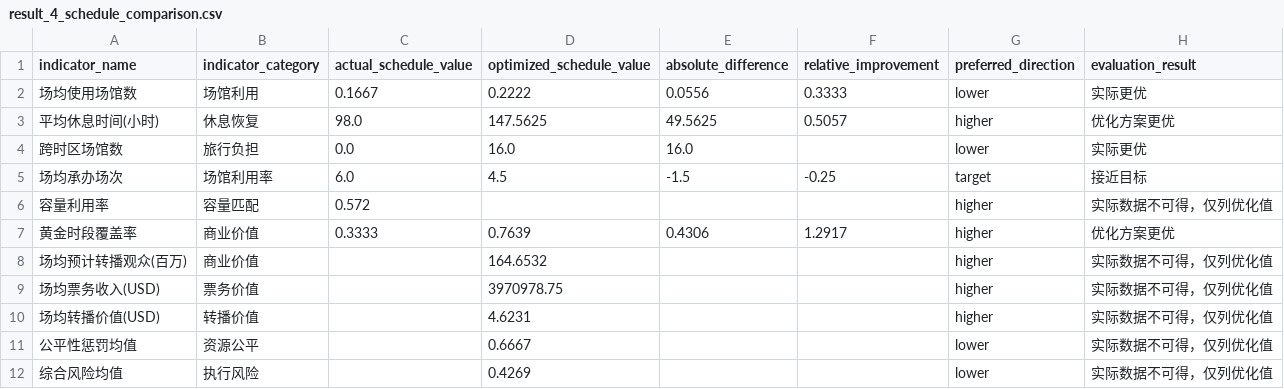
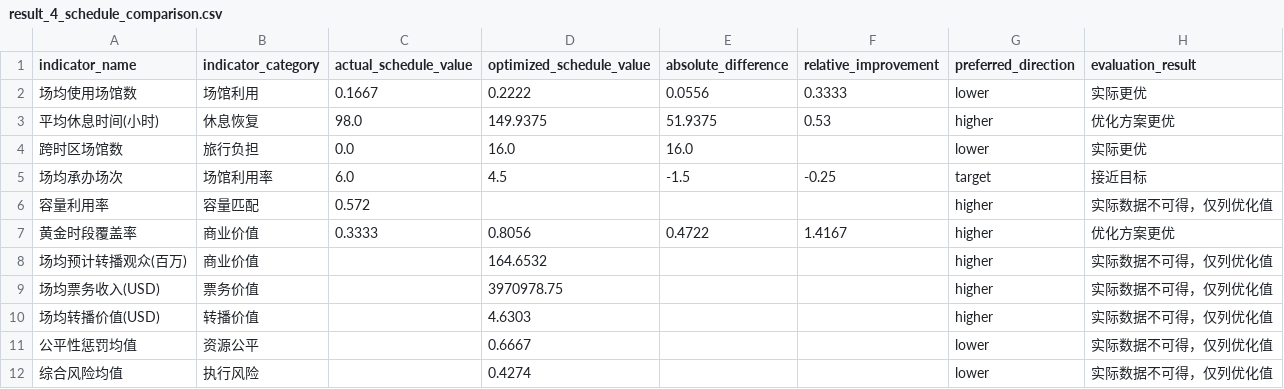
Before and after one commit to ckyasb/yedog, a CSV file: results/result_4_schedule_comparison.csv, drawn as a sheet.

```diff
--- a/results/result_4_schedule_comparison.csv
+++ b/results/result_4_schedule_comparison.csv
@@ -2,3 +2,3 @@
 场均使用场馆数,场馆利用,0.1667,0.2222,0.0556,0.3333,lower,实际更优
-平均休息时间(小时),休息恢复,98.0,147.5625,49.5625,0.5057,higher,优化方案更优
+平均休息时间(小时),休息恢复,98.0,149.9375,51.9375,0.53,higher,优化方案更优
 跨时区场馆数,旅行负担,0.0,16.0,16.0,,lower,实际更优
@@ -6,7 +6,7 @@
 容量利用率,容量匹配,0.572,,,,higher,实际数据不可得，仅列优化值
-黄金时段覆盖率,商业价值,0.3333,0.7639,0.4306,1.2917,higher,优化方案更优
+黄金时段覆盖率,商业价值,0.3333,0.8056,0.4722,1.4167,higher,优化方案更优
 场均预计转播观众(百万),商业价值,,164.6532,,,higher,实际数据不可得，仅列优化值
 场均票务收入(USD),票务价值,,3970978.75,,,higher,实际数据不可得，仅列优化值
-场均转播价值(USD),转播价值,,4.6231,,,higher,实际数据不可得，仅列优化值
+场均转播价值(USD),转播价值,,4.6303,,,higher,实际数据不可得，仅列优化值
 公平性惩罚均值,资源公平,,0.6667,,,lower,实际数据不可得，仅列优化值
-综合风险均值,执行风险,,0.4269,,,lower,实际数据不可得，仅列优化值
+综合风险均值,执行风险,,0.4274,,,lower,实际数据不可得，仅列优化值
```
Also changed, not shown: code/outputs/p3_static_vs_dynamic.csv, results/result_2_group_schedule.csv, 22 other files.
